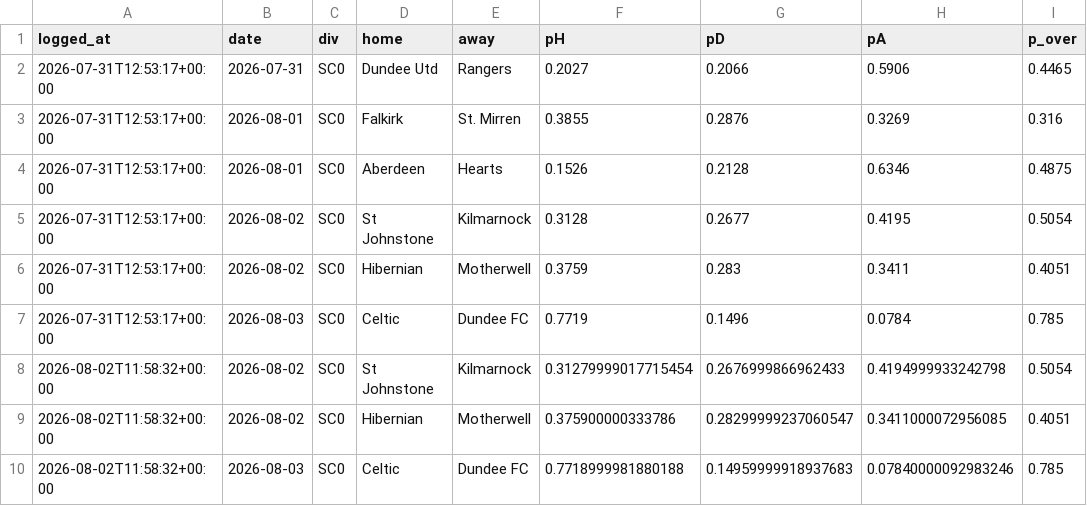
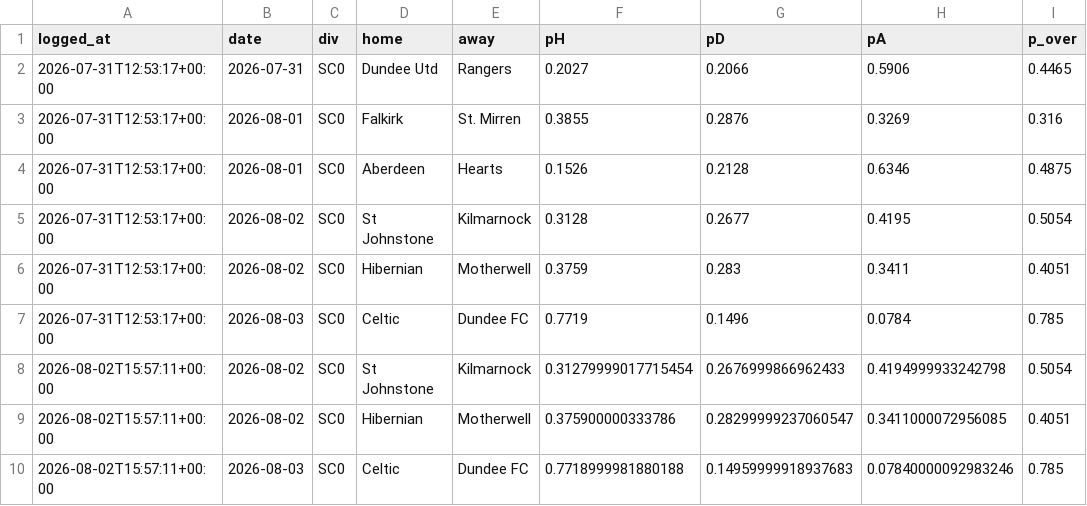
Before and after one commit to KiraTade19/astropitch, a CSV file: predictions_pending.csv, drawn as a sheet; only a part is shown; the diff names each change by its address in the sheet, - before the commit and + after, or states it on an @@ line.

Commit message:
Automated: refresh results, grade predictions, rebuild site [skip ci]

```diff
--- a/predictions_pending.csv
+++ b/predictions_pending.csv
-A8:A10 (logged_at): 2026-08-02T11:58:32+00:00
+A8:A10 (logged_at): 2026-08-02T15:57:11+00:00
```
Also changed, not shown: 2 other files.
